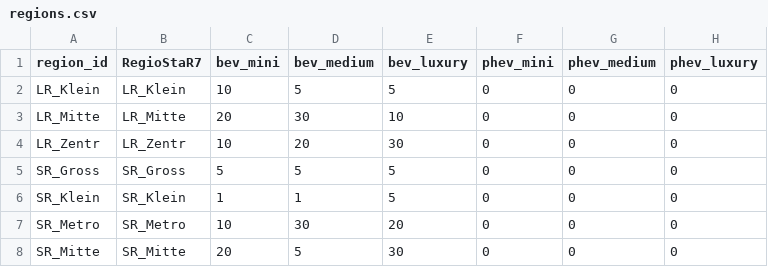
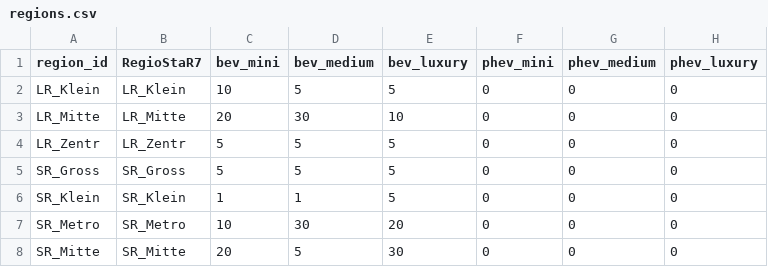
Before and after one commit to rl-institut/simbev, a CSV file: simbev/scenarios/default_multi/regions.csv, drawn as a sheet.

Commit message:
update no of cars in scn default_multi

```diff
--- a/simbev/scenarios/default_multi/regions.csv
+++ b/simbev/scenarios/default_multi/regions.csv
@@ -3,3 +3,3 @@ LR_Klein,LR_Klein,10,5,5,0,0,0
 LR_Mitte,LR_Mitte,20,30,10,0,0,0
-LR_Zentr,LR_Zentr,10,20,30,0,0,0
+LR_Zentr,LR_Zentr,5,5,5,0,0,0
 SR_Gross,SR_Gross,5,5,5,0,0,0
```
